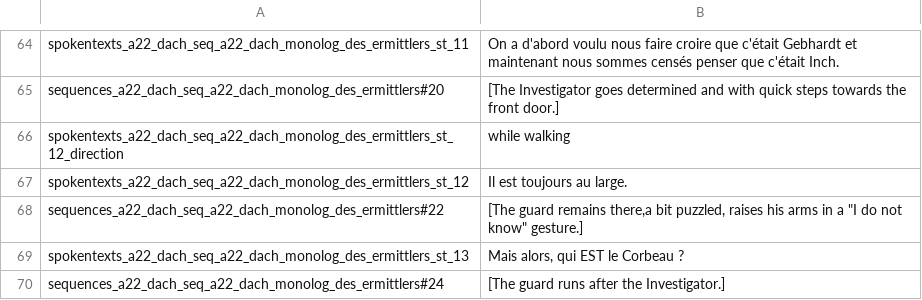
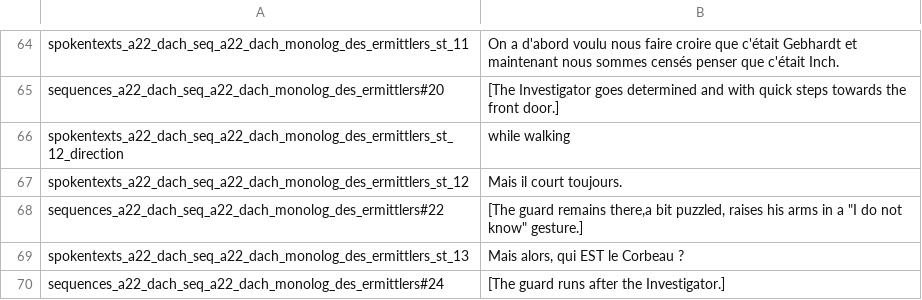
Before and after one commit to Smash15195/Traduction-Francaise-The-Raven---Chapitre-3---L-extinction-des-Corbeaux, a CSV file: episode_3/lang/fr/text/abschnitt_22/loca.csv, drawn as a sheet; only a part is shown, gaps mark what is left out.

Commit message:
rectif relec (29/09) bis

```diff
--- a/episode_3/lang/fr/text/abschnitt_22/loca.csv
+++ b/episode_3/lang/fr/text/abschnitt_22/loca.csv
@@ -66,3 +66,3 @@ sequences_a22_dach_seq_a22_dach_monolog_des_ermittlers#20;[The Investigator goes
 spokentexts_a22_dach_seq_a22_dach_monolog_des_ermittlers_st_12_direction;while walking
-spokentexts_a22_dach_seq_a22_dach_monolog_des_ermittlers_st_12;Il est toujours au large.
+spokentexts_a22_dach_seq_a22_dach_monolog_des_ermittlers_st_12;Mais il court toujours.
 sequences_a22_dach_seq_a22_dach_monolog_des_ermittlers#22;"[The guard remains there,a bit puzzled, raises his arms in a ""I do not know"" gesture.]"
```
